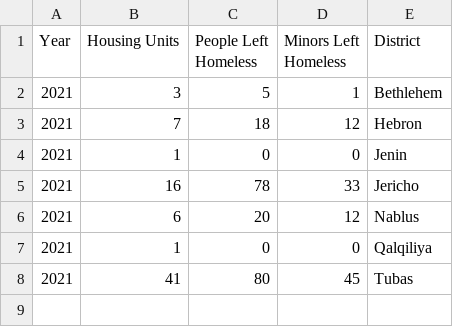
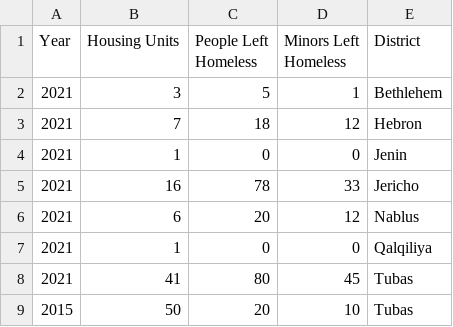
Before and after one commit to Nazifhanif1/data, a CSV file: tempData.csv, drawn as a sheet; the diff names each change by its address in the sheet, - before the commit and + after, or states it on an @@ line.

Commit message:
Add files via upload

```diff
--- a/tempData.csv
+++ b/tempData.csv
+row 9: 2015 | 50 | 20 | 10 | Tubas
```
